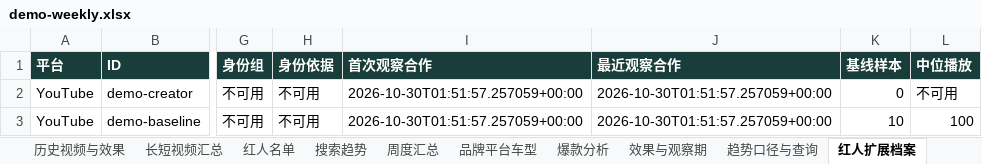
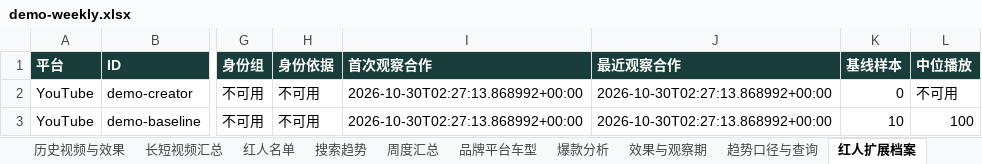
Before and after one commit to scottzhong1995-wq/competitor-social-media-monitor, an Excel workbook: examples/demo-output/demo-weekly.xlsx, sheet 红人扩展档案, drawn as a sheet; only a part is shown, gaps mark what is left out; values as stored, in another font and other column widths than the file's, no borders; the diff names each change by its address in the sheet, - before the commit and + after, or states it on an @@ line.

```diff
--- a/examples/demo-output/demo-weekly.xlsx (sheet 红人扩展档案)
+++ b/examples/demo-output/demo-weekly.xlsx (sheet 红人扩展档案)
-I2:I3 (首次观察合作): 2026-10-30T01:51:57.257059+00:00
+I2:I3 (首次观察合作): 2026-10-30T02:27:13.868992+00:00
-J2:J3 (最近观察合作): 2026-10-30T01:51:57.257059+00:00
+J2:J3 (最近观察合作): 2026-10-30T02:27:13.868992+00:00
```
Also changed, not shown: sheet 趋势口径与查询, sheet 历史视频与效果, sheet 本周发布视频, sheet 口径与覆盖, other sheet tabs, 13 other files.
